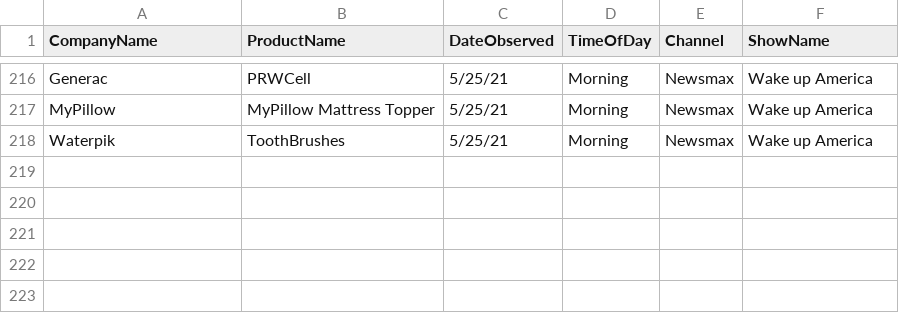
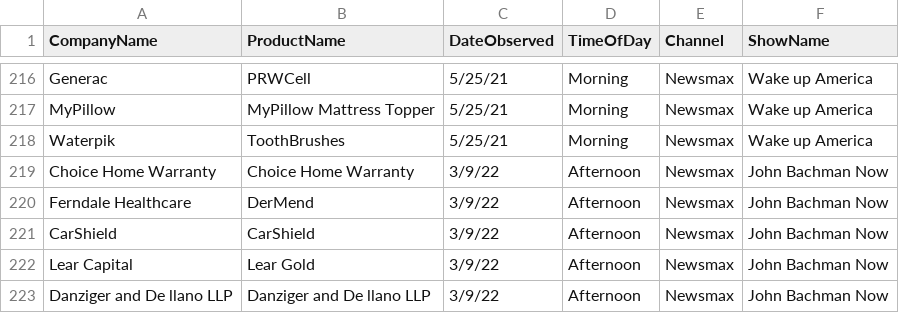
Before and after one commit to whoadvertiseson/whoadvertiseson, a CSV file: Newsmax/Newsmax_ObservedAdvertisements.csv, drawn as a sheet; only a part is shown, gaps mark what is left out.

```diff
--- a/Newsmax/Newsmax_ObservedAdvertisements.csv
+++ b/Newsmax/Newsmax_ObservedAdvertisements.csv
@@ -218 +218,6 @@ MyPillow,MyPillow Mattress Topper,5/25/21,Morning,Newsmax,Wake up America
 Waterpik,ToothBrushes,5/25/21,Morning,Newsmax,Wake up America
+Choice Home Warranty,Choice Home Warranty,3/9/22,Afternoon,Newsmax,John Bachman Now
+Ferndale Healthcare ,DerMend,3/9/22,Afternoon,Newsmax,John Bachman Now
+CarShield,CarShield,3/9/22,Afternoon,Newsmax,John Bachman Now
+Lear Capital,Lear Gold,3/9/22,Afternoon,Newsmax,John Bachman Now
+Danziger and De llano LLP,Danziger and De llano LLP,3/9/22,Afternoon,Newsmax,John Bachman Now
```
Also changed, not shown: Newsmax/Newsmax_RecentTopAdvertisers.csv, 1 other file.
